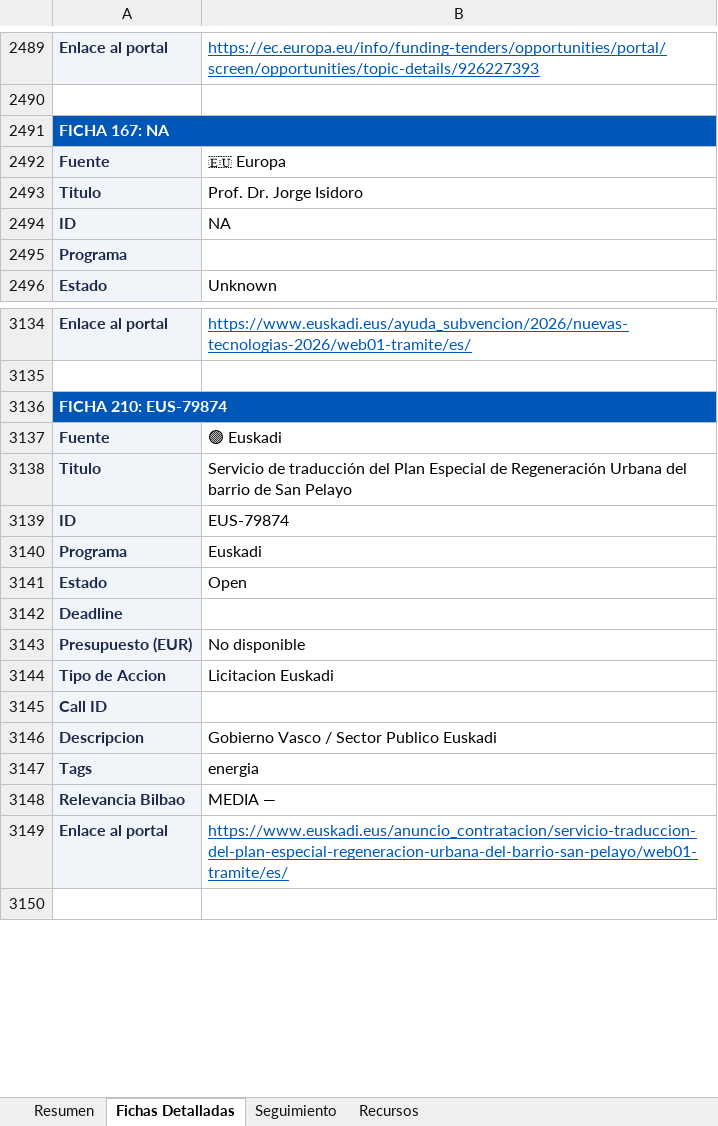
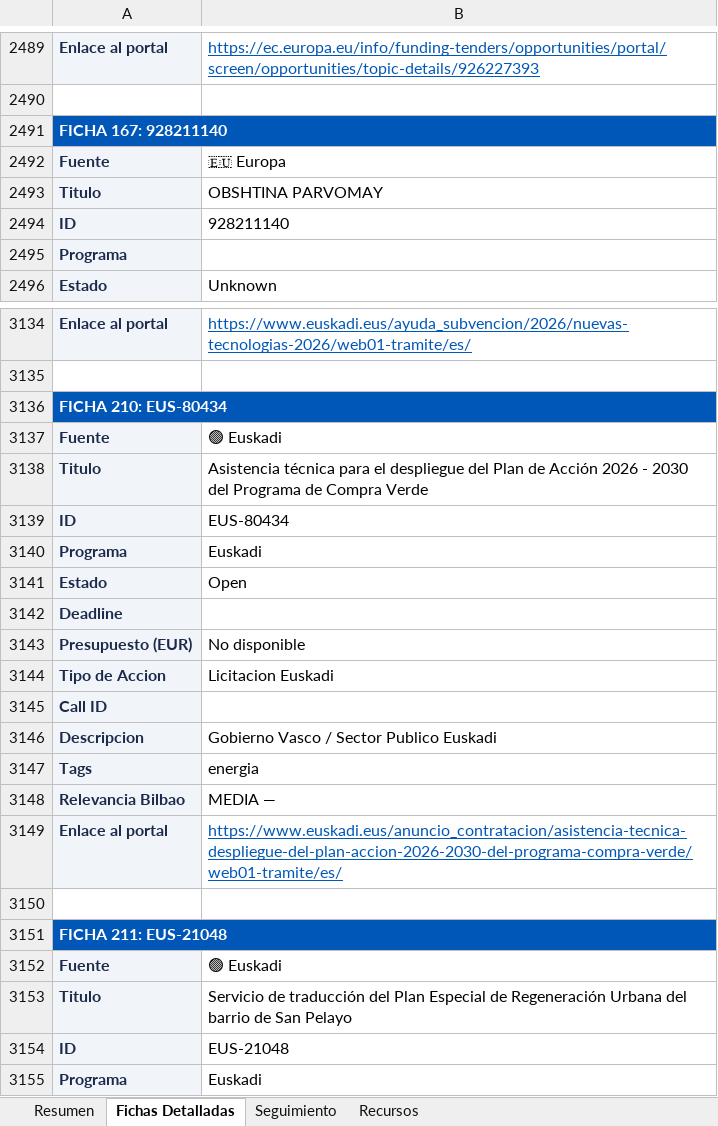
Before and after one commit to haguirre-lab/eu-funding-radar, an Excel workbook: docs/resultados_convocatorias.xlsx, sheet Fichas Detalladas, drawn as a sheet; only a part is shown, gaps mark what is left out; the shorter side is filled out with more unchanged rows; values as stored, in another font and other column widths than the file's, no borders; addresses are those after the commit; the diff covers the shown part only; the diff names each change by its address in the sheet, - before the commit and + after, or states it on an @@ line.

```diff
--- a/docs/resultados_convocatorias.xlsx (sheet Fichas Detalladas)
+++ b/docs/resultados_convocatorias.xlsx (sheet Fichas Detalladas)
-A2491: FICHA 167: NA
+A2491: FICHA 167: 928211140
-B2493: Prof. Dr. Jorge Isidoro
+B2493: OBSHTINA PARVOMAY
@@ row 2494 moved to row 1999: ID @@
@@ row 2449 moved to row 2494: ID @@
-A3136: FICHA 210: EUS-79874
+A3136: FICHA 210: EUS-80434
+row 3137: Fuente | 🟢 Euskadi
+row 3138: Titulo | Asistencia técnica para el despliegue del Plan de Acción 2026 - 2030 del Programa de Compra Verde
+row 3139: ID | EUS-80434
+row 3140: Programa | Euskadi
+row 3141: Estado | Open
+row 3142: Deadline
+row 3143: Presupuesto (EUR) | No disponible
+row 3144: Tipo de Accion | Licitacion Euskadi
+row 3145: Call ID
+row 3146: Descripcion | Gobierno Vasco / Sector Publico Euskadi
+row 3147: Tags | energia
+row 3148: Relevancia Bilbao | MEDIA —
+row 3149: Enlace al portal | https://www.euskadi.eus/anuncio_contratacion/asistencia-tecnica-despliegue-del-plan-accion-2026-2030-del-programa-compra-verde/web01-tramite/es/
+row 3150: (empty)
+row 3151: FICHA 211: EUS-21048
-B3154: EUS-79874
+B3154: EUS-21048
```
Also changed, not shown: 10 added rows, 10 removed rows, 50 moved rows and 60 edited cells elsewhere in this sheet, sheet Resumen, sheet Seguimiento, 3 other files.
